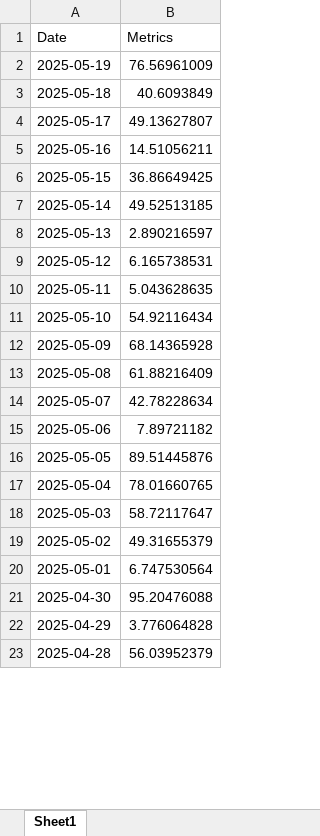
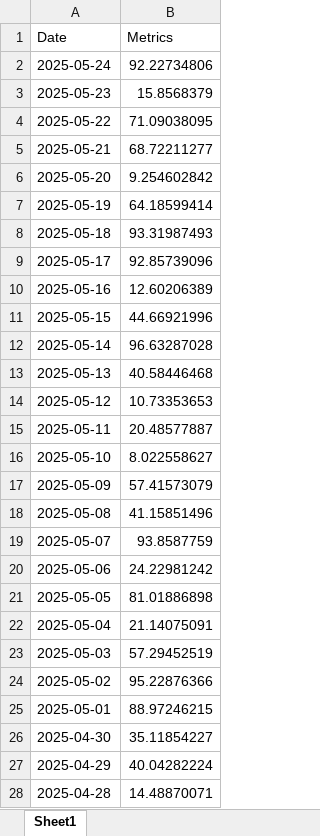
Before and after one commit to cameekorg/org.cameek.spring_excel, an Excel workbook: report-output.xlsx, sheet Sheet1, drawn as a sheet; only a part is shown; values as stored, in another font and other column widths than the file's, no borders; table styles not drawn; addresses are those after the commit; the diff covers the shown part only; the diff names each change by its address in the sheet, - before the commit and + after, or states it on an @@ line.

```diff
--- a/report-output.xlsx (sheet Sheet1)
+++ b/report-output.xlsx (sheet Sheet1)
+row 2: 2025-05-24 | 92.22734806
+row 3: 2025-05-23 | 15.8568379
+row 4: 2025-05-22 | 71.09038095
+row 5: 2025-05-21 | 68.72211277
+row 6: 2025-05-20 | 9.254602842
-B7 (Metrics): 76.56961009
+B7 (Metrics): 64.18599414
-B8 (Metrics): 40.6093849
+B8 (Metrics): 93.31987493
-B9 (Metrics): 49.13627807
+B9 (Metrics): 92.85739096
-B10 (Metrics): 14.51056211
+B10 (Metrics): 12.60206389
-B11 (Metrics): 36.86649425
+B11 (Metrics): 44.66921996
-B12 (Metrics): 49.52513185
+B12 (Metrics): 96.63287028
-B13 (Metrics): 2.890216597
+B13 (Metrics): 40.58446468
-B14 (Metrics): 6.165738531
+B14 (Metrics): 10.73353653
-B15 (Metrics): 5.043628635
+B15 (Metrics): 20.48577887
-B16 (Metrics): 54.92116434
+B16 (Metrics): 8.022558627
-B17 (Metrics): 68.14365928
+B17 (Metrics): 57.41573079
-B18 (Metrics): 61.88216409
+B18 (Metrics): 41.15851496
-B19 (Metrics): 42.78228634
+B19 (Metrics): 93.8587759
-B20 (Metrics): 7.89721182
+B20 (Metrics): 24.22981242
-B21 (Metrics): 89.51445876
+B21 (Metrics): 81.01886898
-B22 (Metrics): 78.01660765
+B22 (Metrics): 21.14075091
-B23 (Metrics): 58.72117647
+B23 (Metrics): 57.29452519
-B24 (Metrics): 49.31655379
+B24 (Metrics): 95.22876366
-B25 (Metrics): 6.747530564
+B25 (Metrics): 88.97246215
-B26 (Metrics): 95.20476088
+B26 (Metrics): 35.11854227
-B27 (Metrics): 3.776064828
+B27 (Metrics): 40.04282224
-B28 (Metrics): 56.03952379
+B28 (Metrics): 14.48870071
```
Also changed, not shown: 5 removed rows and 3 edited cells elsewhere in this sheet, 5 other files.
